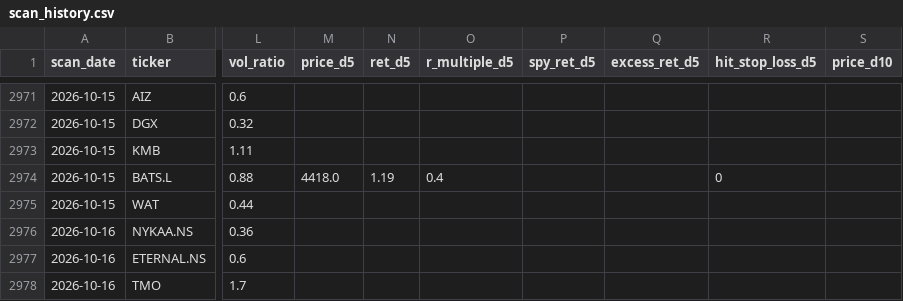
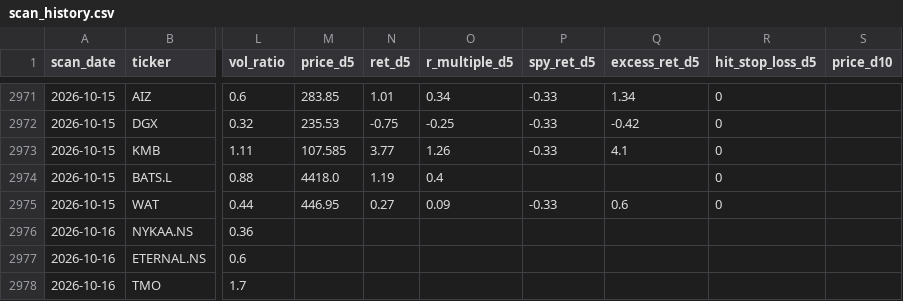
Before and after one commit to Codebreaker89/inflection-market-report, a CSV file: scan_history.csv, drawn as a sheet; only a part is shown, gaps mark what is left out; the diff covers the shown part only; the diff names each change by its address in the sheet, - before the commit and + after, or states it on an @@ line.

```diff
--- a/scan_history.csv
+++ b/scan_history.csv
-M2971 (price_d5): (empty)
+M2971 (price_d5): 283.85
-N2971 (ret_d5): (empty)
+N2971 (ret_d5): 1.01
-O2971 (r_multiple_d5): (empty)
+O2971 (r_multiple_d5): 0.34
-P2971:P2973 (spy_ret_d5): (empty)
+P2971:P2973 (spy_ret_d5): -0.33
-Q2971 (excess_ret_d5): (empty)
+Q2971 (excess_ret_d5): 1.34
-R2971:R2973 (hit_stop_loss_d5): (empty)
+R2971:R2973 (hit_stop_loss_d5): 0
-M2972 (price_d5): (empty)
+M2972 (price_d5): 235.53
-N2972 (ret_d5): (empty)
+N2972 (ret_d5): -0.75
-O2972 (r_multiple_d5): (empty)
+O2972 (r_multiple_d5): -0.25
-Q2972 (excess_ret_d5): (empty)
+Q2972 (excess_ret_d5): -0.42
-M2973 (price_d5): (empty)
+M2973 (price_d5): 107.585
-N2973 (ret_d5): (empty)
+N2973 (ret_d5): 3.77
-O2973 (r_multiple_d5): (empty)
+O2973 (r_multiple_d5): 1.26
-Q2973 (excess_ret_d5): (empty)
+Q2973 (excess_ret_d5): 4.1
-M2975 (price_d5): (empty)
+M2975 (price_d5): 446.95
-N2975 (ret_d5): (empty)
+N2975 (ret_d5): 0.27
-O2975 (r_multiple_d5): (empty)
+O2975 (r_multiple_d5): 0.09
-P2975 (spy_ret_d5): (empty)
+P2975 (spy_ret_d5): -0.33
-Q2975 (excess_ret_d5): (empty)
+Q2975 (excess_ret_d5): 0.6
-R2975 (hit_stop_loss_d5): (empty)
+R2975 (hit_stop_loss_d5): 0
```
Also changed, not shown: 9 added rows and 36 edited cells elsewhere in this file, 1 other file.
